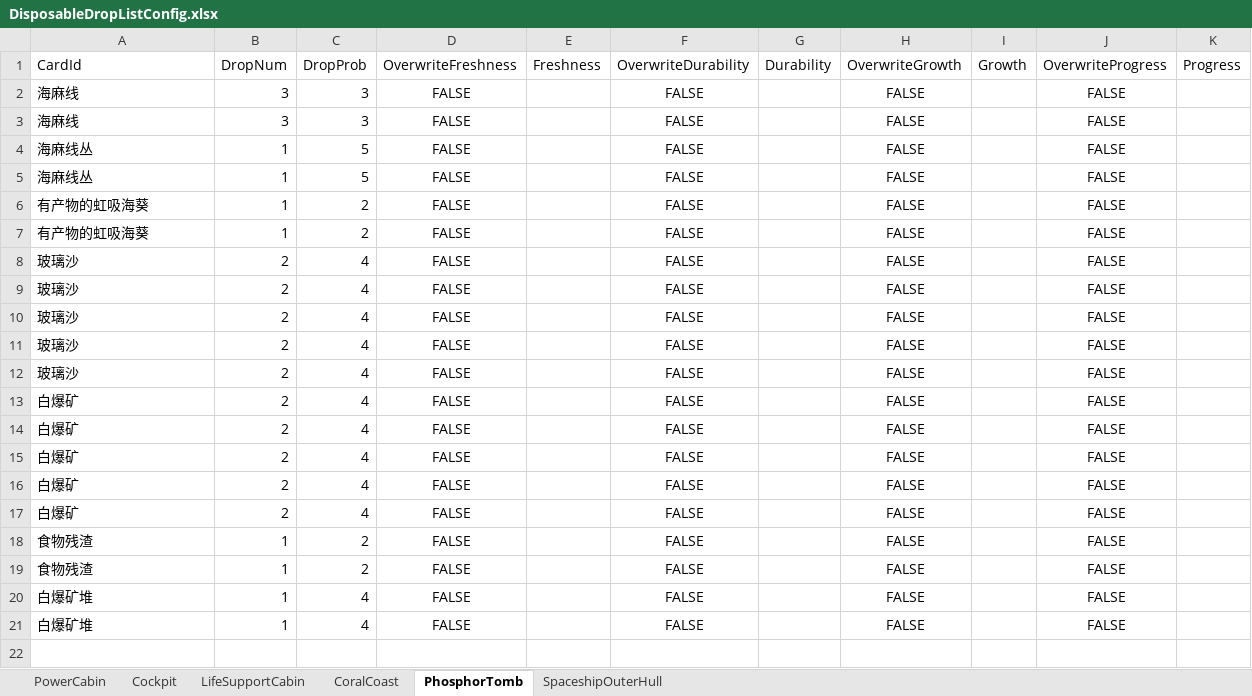
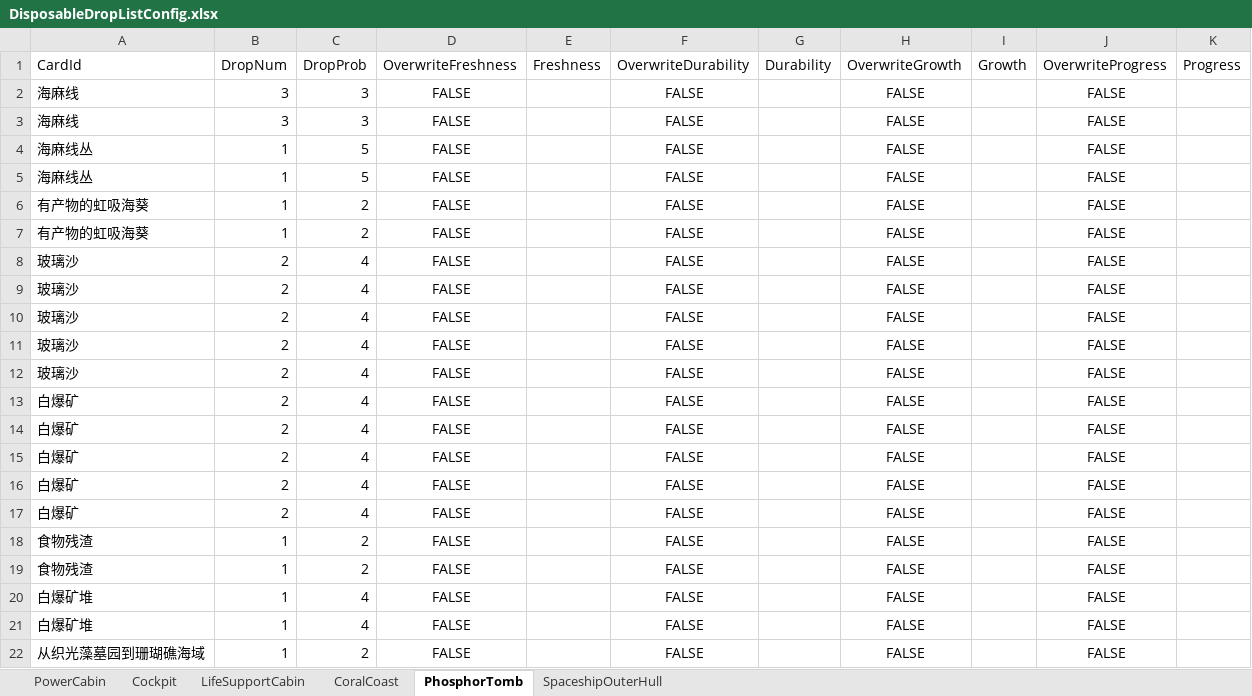
Before and after one commit to Cindyxj1011001101/WindowsSurvival, an Excel workbook: Assets/StreamingAssets/Excel/DisposableDropListConfig.xlsx, sheet PhosphorTomb, drawn as a sheet; values as stored, in another font and other column widths than the file's, no borders; the diff names each change by its address in the sheet, - before the commit and + after, or states it on an @@ line.

```diff
--- a/Assets/StreamingAssets/Excel/DisposableDropListConfig.xlsx (sheet PhosphorTomb)
+++ b/Assets/StreamingAssets/Excel/DisposableDropListConfig.xlsx (sheet PhosphorTomb)
+row 22: 从织光藻墓园到珊瑚礁海域 | 1 | 2 | FALSE |  | FALSE |  | FALSE |  | FALSE
```
Also changed, not shown: sheet SpaceshipOuterHull, sheet CoralCoast.
